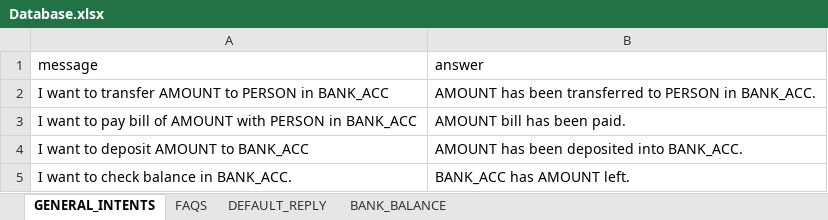
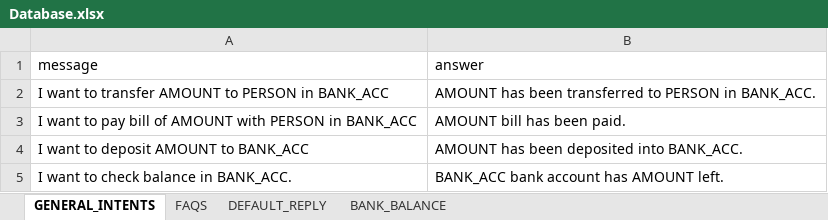
Before and after one commit to Shuhxian/Bank_Chatbot, an Excel workbook: Database.xlsx, sheet GENERAL_INTENTS, drawn as a sheet; values as stored, in another font and other column widths than the file's, no borders; the diff names each change by its address in the sheet, - before the commit and + after, or states it on an @@ line.

Commit message:
fix general intent submodules

```diff
--- a/Database.xlsx (sheet GENERAL_INTENTS)
+++ b/Database.xlsx (sheet GENERAL_INTENTS)
-B5 (answer): BANK_ACC has AMOUNT left.
+B5 (answer): BANK_ACC bank account has AMOUNT left.
```
Also changed, not shown: 1 other file.
